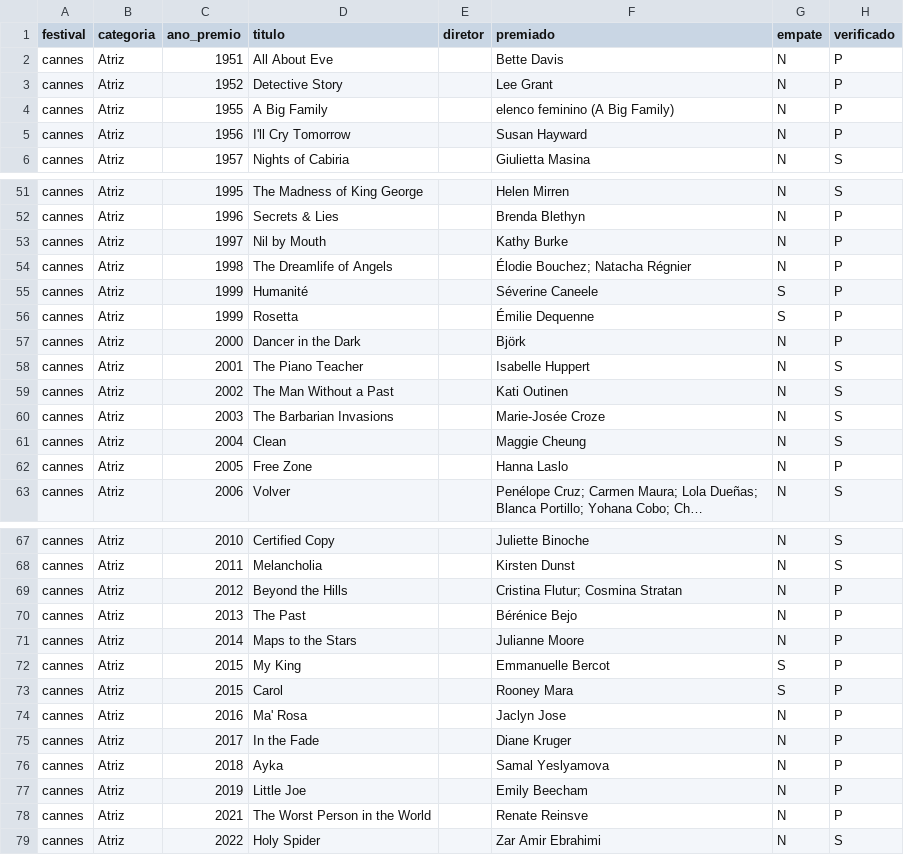
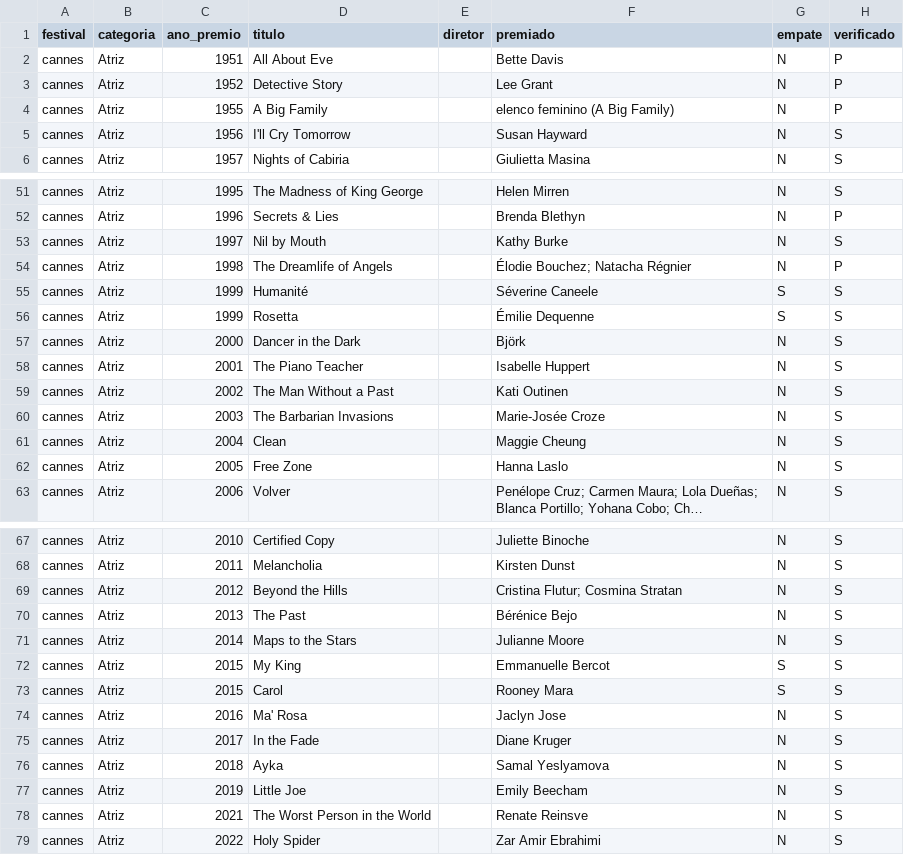
Before and after one commit to rafaortman/filmfestivals, a CSV file: data/raw/cannes_atriz.csv, drawn as a sheet; only a part is shown, gaps mark what is left out; long unchanged cells end in …; the diff names each change by its address in the sheet, - before the commit and + after, or states it on an @@ line.

```diff
--- a/data/raw/cannes_atriz.csv
+++ b/data/raw/cannes_atriz.csv
-H5 (verificado): P
+H5 (verificado): S
-H53 (verificado): P
+H53 (verificado): S
-H55:H57 (verificado): P
+H55:H57 (verificado): S
-H62 (verificado): P
+H62 (verificado): S
-H69:H78 (verificado): P
+H69:H78 (verificado): S
```
Also changed, not shown: data/raw/cannes_ator.csv, data/raw/cannes_direcao.csv, 4 other files.
